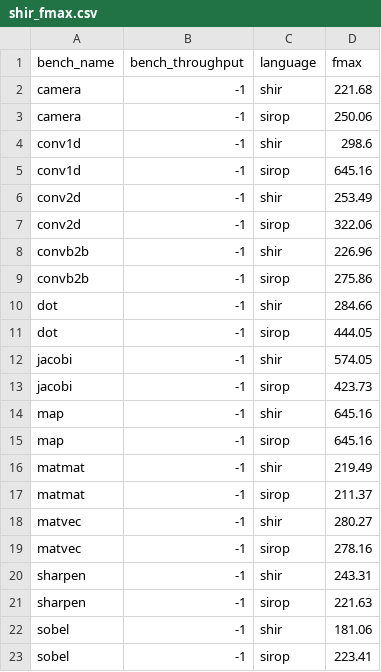
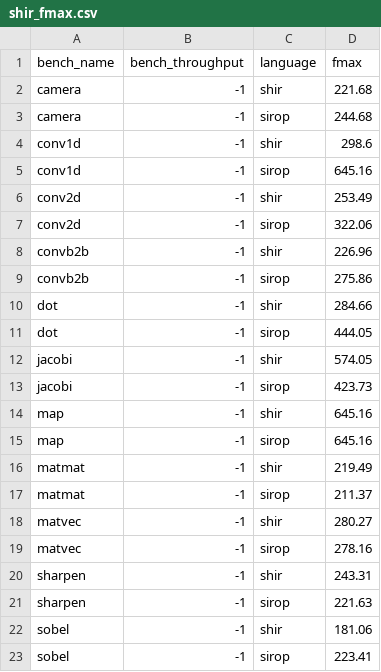
Before and after one commit to louis-hildebrand/sirop-hls, a CSV file: results/shir_fmax.csv, drawn as a sheet.

```diff
--- a/results/shir_fmax.csv
+++ b/results/shir_fmax.csv
@@ -2,3 +2,3 @@ bench_name,bench_throughput,language,fmax
 camera,-1,shir,221.68
-camera,-1,sirop,250.06
+camera,-1,sirop,244.68
 conv1d,-1,shir,298.6
```
Also changed, not shown: results/aetherling_fmax_estimates.csv, results/aetherling_resource_usage.csv, 1 other file.
